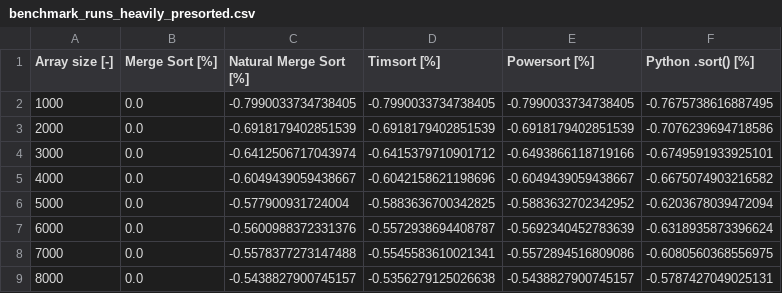
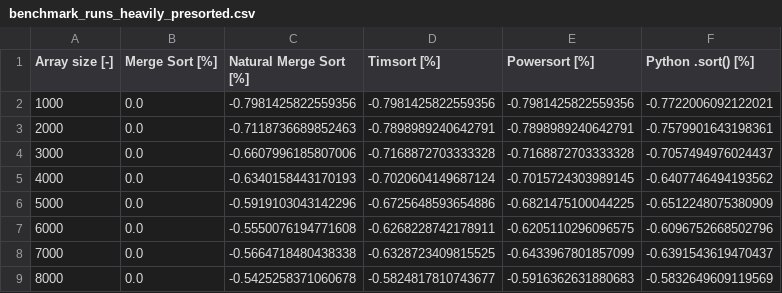
Before and after one commit to danieltimko/adaptive-sorting, a CSV file: output/raw_data/benchmark_runs_heavily_presorted.csv, drawn as a sheet; only a part is shown; the diff covers the shown part only.

```diff
--- a/output/raw_data/benchmark_runs_heavily_presorted.csv
+++ b/output/raw_data/benchmark_runs_heavily_presorted.csv
@@ -1,9 +1,9 @@
 Array size [-],Merge Sort [%],Natural Merge Sort [%],Timsort [%],Powersort [%],Python .sort() [%]
-1000,0.0,-0.7990033734738405,-0.7990033734738405,-0.7990033734738405,-0.7675738616887495
-2000,0.0,-0.6918179402851539,-0.6918179402851539,-0.6918179402851539,-0.7076239694718586
-3000,0.0,-0.6412506717043974,-0.6415379710901712,-0.6493866118719166,-0.6749591933925101
-4000,0.0,-0.6049439059438667,-0.6042158621198696,-0.6049439059438667,-0.6675074903216582
-5000,0.0,-0.577900931724004,-0.5883636700342825,-0.5883632702342952,-0.6203678039472094
-6000,0.0,-0.5600988372331376,-0.5572938694408787,-0.5692340452783639,-0.6318935873396624
-7000,0.0,-0.5578377273147488,-0.5545583610021341,-0.5572894516809086,-0.6080560368556975
-8000,0.0,-0.5438827900745157,-0.5356279125026638,-0.5438827900745157,-0.5787427049025131
+1000,0.0,-0.7981425822559356,-0.7981425822559356,-0.7981425822559356,-0.7722006092122021
+2000,0.0,-0.7118736689852463,-0.7898989240642791,-0.7898989240642791,-0.7579901643198361
+3000,0.0,-0.6607996185807006,-0.7168872703333328,-0.7168872703333328,-0.7057494976024437
+4000,0.0,-0.6340158443170193,-0.7020604149687124,-0.7015724303989145,-0.6407746494193562
+5000,0.0,-0.5919103043142296,-0.6725648593654886,-0.6821475100044225,-0.6512248075380909
+6000,0.0,-0.5550076194771608,-0.6268228742178911,-0.6205110296096575,-0.6096752668502796
+7000,0.0,-0.5664718480438338,-0.6328723409815525,-0.6433967801857099,-0.6391543619470437
+8000,0.0,-0.5425258371060678,-0.5824817810743677,-0.5916362631880683,-0.5832649609119569
```
Also changed, not shown: 44 edited cells elsewhere in this file, output/raw_data/benchmark_runs_presorted.csv, 15 other files.
